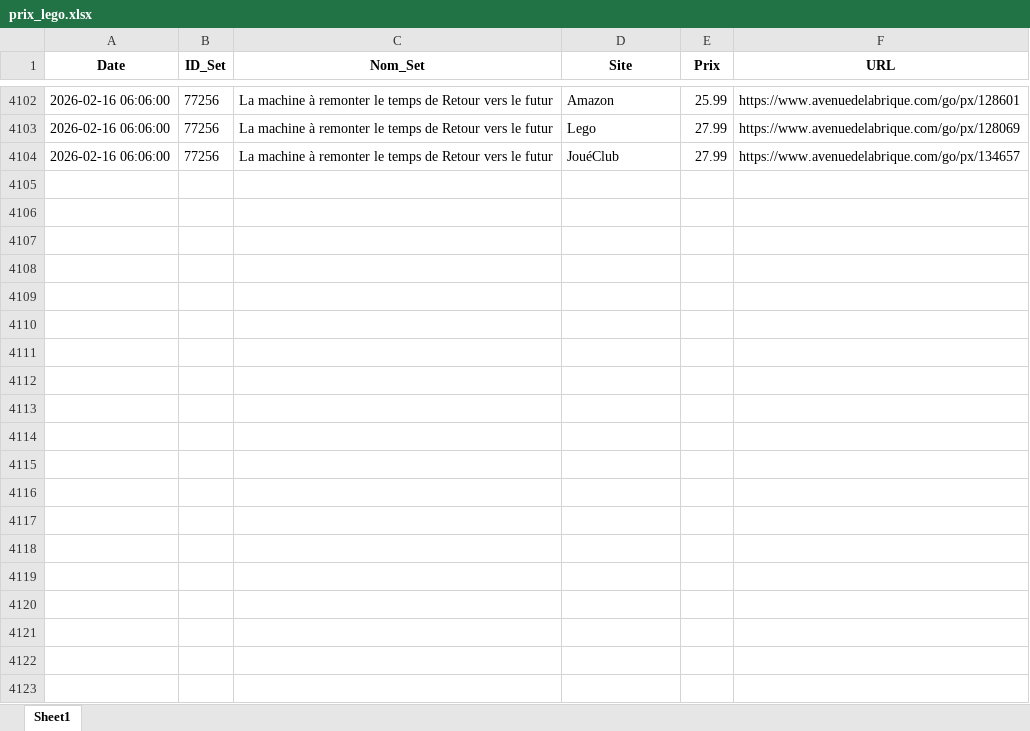
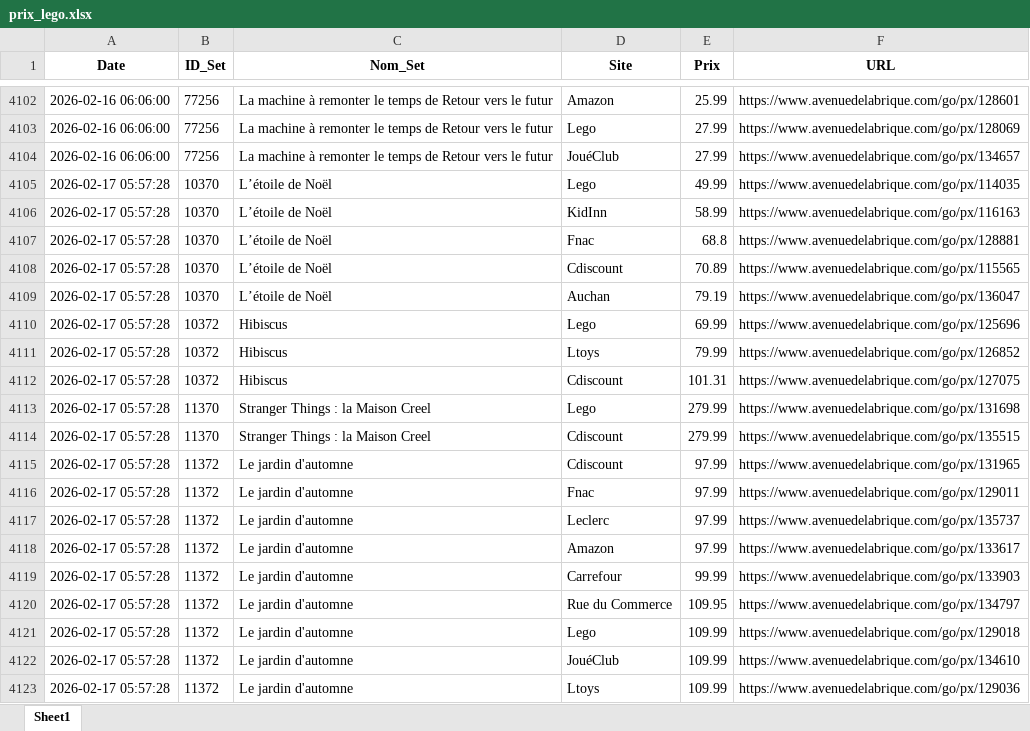
Before and after one commit to Aktawind/lego-price-tracker, an Excel workbook: prix_lego.xlsx, sheet Sheet1, drawn as a sheet; only a part is shown, gaps mark what is left out; values as stored, in another font and other column widths than the file's, no borders; the diff covers the shown part only; the diff names each change by its address in the sheet, - before the commit and + after, or states it on an @@ line.

```diff
--- a/prix_lego.xlsx (sheet Sheet1)
+++ b/prix_lego.xlsx (sheet Sheet1)
+row 4105: 2026-02-17 05:57:28 | 10370 | L’étoile de Noël | Lego | 49.99 | https://www.avenuedelabrique.com/go/px/114035
+row 4106: 2026-02-17 05:57:28 | 10370 | L’étoile de Noël | KidInn | 58.99 | https://www.avenuedelabrique.com/go/px/116163
+row 4107: 2026-02-17 05:57:28 | 10370 | L’étoile de Noël | Fnac | 68.8 | https://www.avenuedelabrique.com/go/px/128881
+row 4108: 2026-02-17 05:57:28 | 10370 | L’étoile de Noël | Cdiscount | 70.89 | https://www.avenuedelabrique.com/go/px/115565
+row 4109: 2026-02-17 05:57:28 | 10370 | L’étoile de Noël | Auchan | 79.19 | https://www.avenuedelabrique.com/go/px/136047
+row 4110: 2026-02-17 05:57:28 | 10372 | Hibiscus | Lego | 69.99 | https://www.avenuedelabrique.com/go/px/125696
+row 4111: 2026-02-17 05:57:28 | 10372 | Hibiscus | Ltoys | 79.99 | https://www.avenuedelabrique.com/go/px/126852
+row 4112: 2026-02-17 05:57:28 | 10372 | Hibiscus | Cdiscount | 101.31 | https://www.avenuedelabrique.com/go/px/127075
+row 4113: 2026-02-17 05:57:28 | 11370 | Stranger Things : la Maison Creel | Lego | 279.99 | https://www.avenuedelabrique.com/go/px/131698
+row 4114: 2026-02-17 05:57:28 | 11370 | Stranger Things : la Maison Creel | Cdiscount | 279.99 | https://www.avenuedelabrique.com/go/px/135515
+row 4115: 2026-02-17 05:57:28 | 11372 | Le jardin d'automne | Cdiscount | 97.99 | https://www.avenuedelabrique.com/go/px/131965
+row 4116: 2026-02-17 05:57:28 | 11372 | Le jardin d'automne | Fnac | 97.99 | https://www.avenuedelabrique.com/go/px/129011
+row 4117: 2026-02-17 05:57:28 | 11372 | Le jardin d'automne | Leclerc | 97.99 | https://www.avenuedelabrique.com/go/px/135737
+row 4118: 2026-02-17 05:57:28 | 11372 | Le jardin d'automne | Amazon | 97.99 | https://www.avenuedelabrique.com/go/px/133617
+row 4119: 2026-02-17 05:57:28 | 11372 | Le jardin d'automne | Carrefour | 99.99 | https://www.avenuedelabrique.com/go/px/133903
+row 4120: 2026-02-17 05:57:28 | 11372 | Le jardin d'automne | Rue du Commerce | 109.95 | https://www.avenuedelabrique.com/go/px/134797
+row 4121: 2026-02-17 05:57:28 | 11372 | Le jardin d'automne | Lego | 109.99 | https://www.avenuedelabrique.com/go/px/129018
+row 4122: 2026-02-17 05:57:28 | 11372 | Le jardin d'automne | JouéClub | 109.99 | https://www.avenuedelabrique.com/go/px/134610
+row 4123: 2026-02-17 05:57:28 | 11372 | Le jardin d'automne | Ltoys | 109.99 | https://www.avenuedelabrique.com/go/px/129036
```
Also changed, not shown: 134 added rows elsewhere in this sheet, 2 other files.
